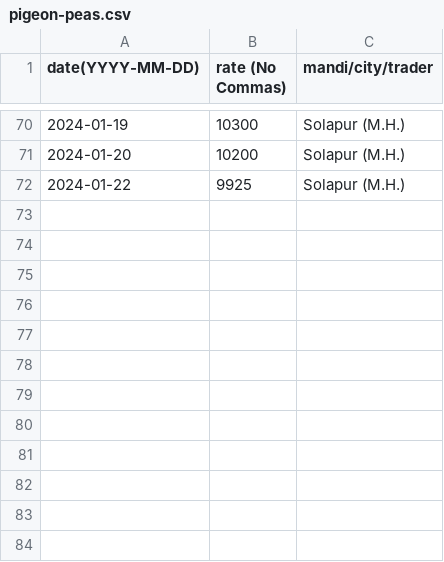
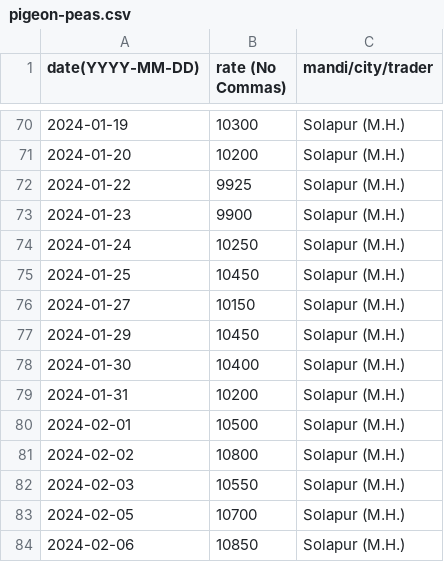
Before and after one commit to khoj-app/news, a CSV file: static/rates/pigeon-peas.csv, drawn as a sheet; only a part is shown, gaps mark what is left out.

Commit message:
Update pigeon-peas.csv

```diff
--- a/static/rates/pigeon-peas.csv
+++ b/static/rates/pigeon-peas.csv
@@ -72 +72,13 @@ date(YYYY-MM-DD), rate (No Commas), mandi/city/trader
 2024-01-22,  9925, Solapur (M.H.)
+2024-01-23,  9900, Solapur (M.H.)
+2024-01-24,  10250, Solapur (M.H.)
+2024-01-25,  10450, Solapur (M.H.)
+2024-01-27,  10150, Solapur (M.H.)
+2024-01-29,  10450, Solapur (M.H.)
+2024-01-30,  10400, Solapur (M.H.)
+2024-01-31,  10200, Solapur (M.H.)
+2024-02-01,  10500, Solapur (M.H.)
+2024-02-02,  10800, Solapur (M.H.)
+2024-02-03,  10550, Solapur (M.H.)
+2024-02-05,  10700, Solapur (M.H.)
+2024-02-06,  10850, Solapur (M.H.)
```
